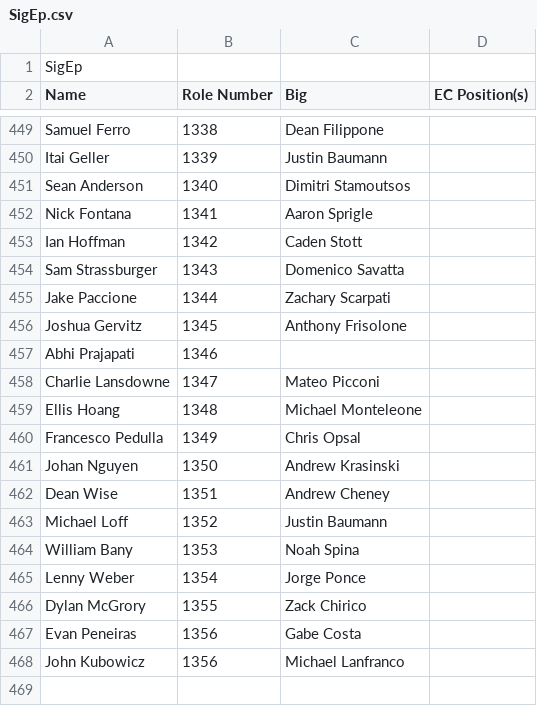
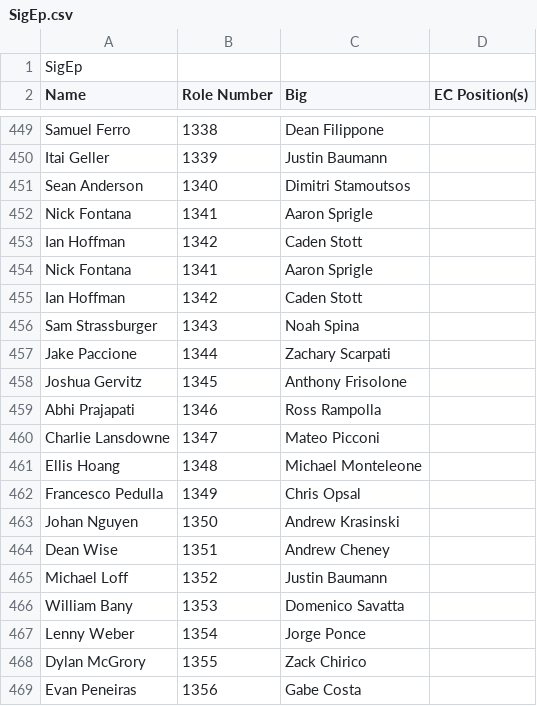
Before and after one commit to zschirico/sigep-family-tree, a CSV file: SigEp.csv, drawn as a sheet; only a part is shown, gaps mark what is left out; the shorter side is filled out with more unchanged rows.

Commit message:
Update SigEp.csv

```diff
--- a/SigEp.csv
+++ b/SigEp.csv
@@ -453,6 +453,8 @@ Nick Fontana,1341,Aaron Sprigle,
 Ian Hoffman,1342,Caden Stott,
-Sam Strassburger,1343,Domenico Savatta,
+Nick Fontana,1341,Aaron Sprigle,
+Ian Hoffman,1342,Caden Stott,
+Sam Strassburger,1343,Noah Spina,
 Jake Paccione,1344,Zachary Scarpati,
 Joshua Gervitz,1345,Anthony Frisolone,
-Abhi Prajapati,1346,,
+Abhi Prajapati,1346,Ross Rampolla,
 Charlie Lansdowne,1347,Mateo Picconi,
@@ -463,3 +465,3 @@ Dean Wise,1351,Andrew Cheney,
 Michael Loff,1352,Justin Baumann,
-William Bany,1353,Noah Spina,
+William Bany,1353,Domenico Savatta,
 Lenny Weber,1354,Jorge Ponce,
```
